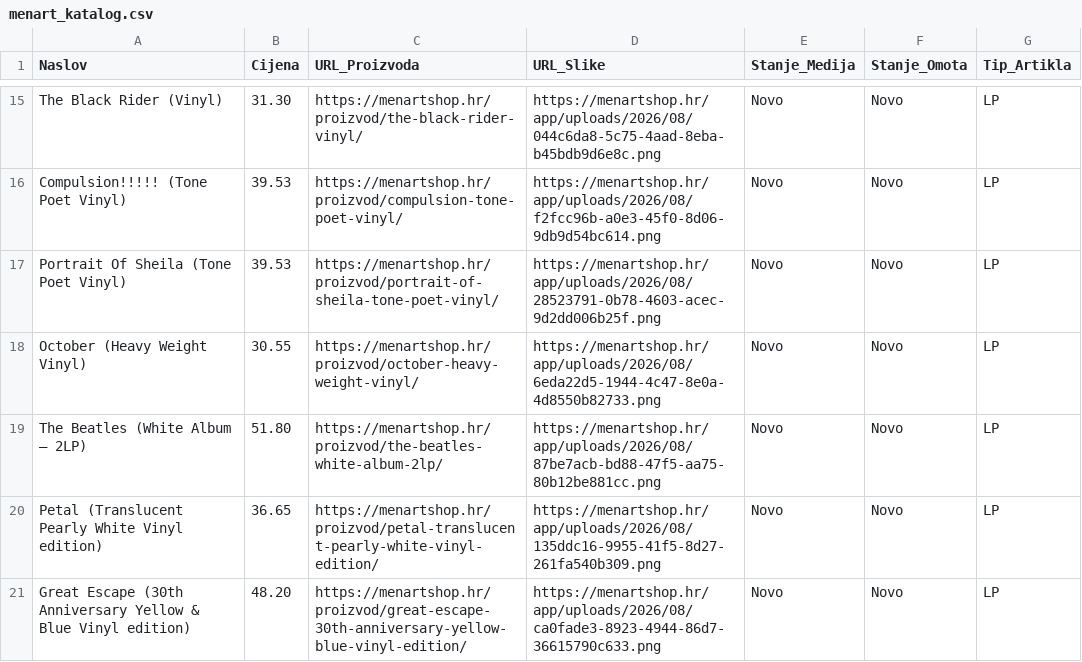
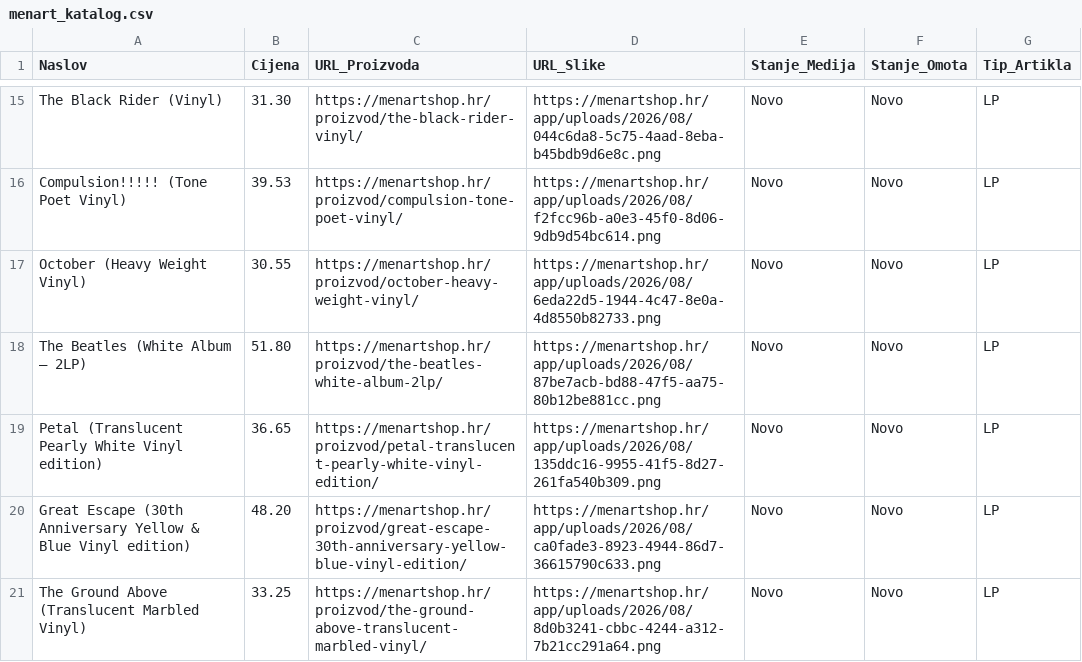
Before and after one commit to Z0M81Eb/baza-ploca, a CSV file: menart_katalog.csv, drawn as a sheet; only a part is shown, gaps mark what is left out; the shorter side is filled out with more unchanged rows; the diff covers the shown part only.

```diff
--- a/menart_katalog.csv
+++ b/menart_katalog.csv
@@ -16,3 +16,2 @@ The Black Rider (Vinyl),31.30,https://menartshop.hr/proizvod/the-black-rider-vin
 Compulsion!!!!! (Tone Poet Vinyl),39.53,https://menartshop.hr/proizvod/compulsion-tone-poet-vinyl/,https://menartshop.hr/app/uploads/2026/08/f2fcc96b-a0e3-45f0-8d06-9db9d54bc614.png,Novo,Novo,LP
-Portrait Of Sheila (Tone Poet Vinyl),39.53,https://menartshop.hr/proizvod/portrait-of-sheila-tone-poet-vinyl/,https://menartshop.hr/app/uploads/2026/08/28523791-0b78-4603-acec-9d2dd006b25f.png,Novo,Novo,LP
 October (Heavy Weight Vinyl),30.55,https://menartshop.hr/proizvod/october-heavy-weight-vinyl/,https://menartshop.hr/app/uploads/2026/08/6eda22d5-1944-4c47-8e0a-4d8550b82733.png,Novo,Novo,LP
```
Also changed, not shown: 6 removed rows elsewhere in this file.
